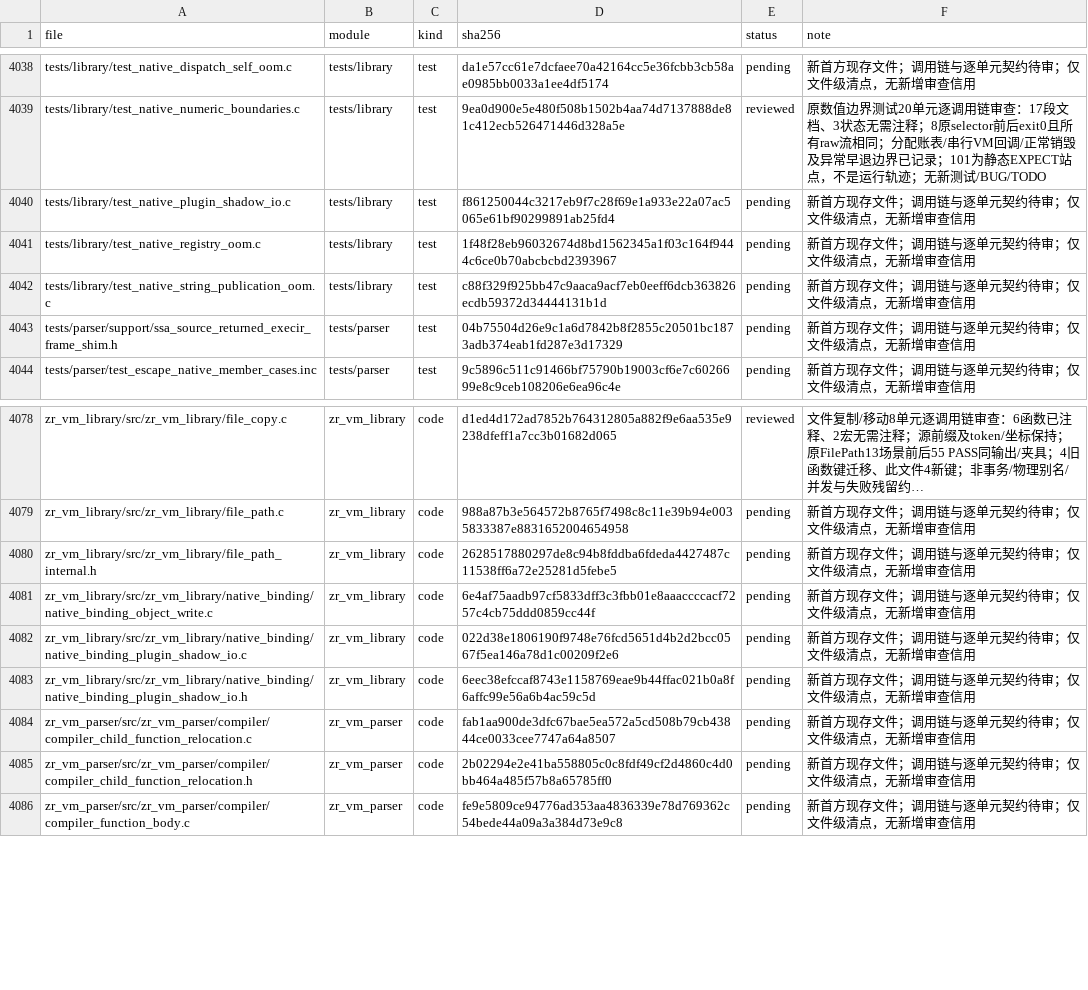
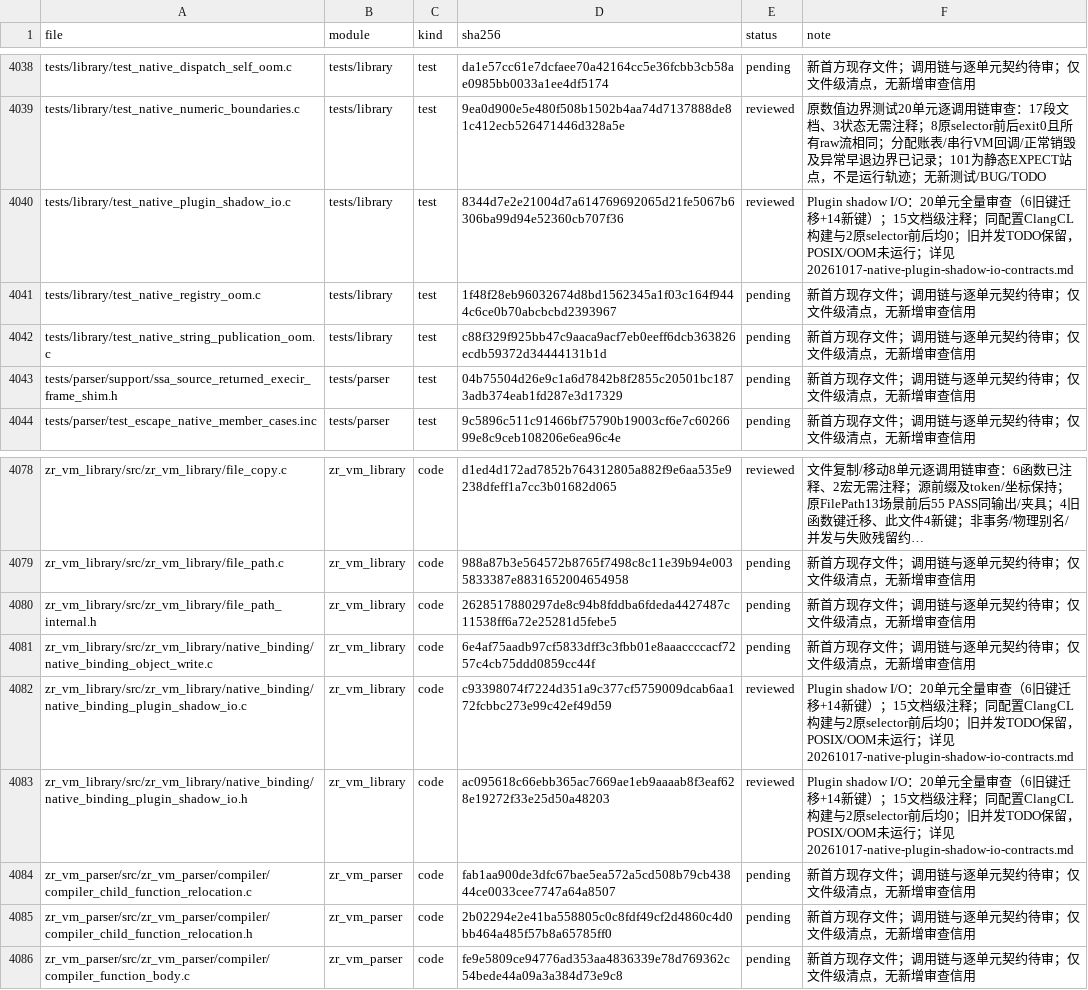
Before and after one commit to He-Jiahui/zr_vm, a TSV file: docs/code-review/inventory.tsv, drawn as a sheet; only a part is shown, gaps mark what is left out; long unchanged cells end in ….

Commit message:
docs(review): document plugin shadow I/O contracts and ownership

```diff
--- a/docs/code-review/inventory.tsv
+++ b/docs/code-review/inventory.tsv
@@ -4039,3 +4039,3 @@ tests/library/test_native_dispatch_self_oom.c	tests/library	test	da1e57cc61e7dcf
 tests/library/test_native_numeric_boundaries.c	tests/library	test	9ea0d900e5e480f508b1502b4aa74d7137888de81c412ecb526471446d328a5e	reviewed	原数值边界测试20单元逐调用链审查：17段文档、3状态无需注释；8原selector前后exit0且所有raw流相同；分配账表/串行VM回调/正常销毁及异常早退边界已记录；101为静态EXPECT站点，不是运行轨迹；无新测试/BUG/TODO
-tests/library/test_native_plugin_shadow_io.c	tests/library	test	f861250044c3217eb9f7c28f69e1a933e22a07ac5065e61bf90299891ab25fd4	pending	新首方现存文件；调用链与逐单元契约待审；仅文件级清点，无新增审查信用
+tests/library/test_native_plugin_shadow_io.c	tests/library	test	8344d7e2e21004d7a614769692065d21fe5067b6306ba99d94e52360cb707f36	reviewed	Plugin shadow I/O：20单元全量审查（6旧键迁移+14新键）；15文档级注释；同配置ClangCL构建与2原selector前后均0；旧并发TODO保留，POSIX/OOM未运行；详见20261017-native-plugin-shadow-io-contracts.md
 tests/library/test_native_registry_oom.c	tests/library	test	1f48f28eb96032674d8bd1562345a1f03c164f9444c6ce0b70abcbcbd2393967	pending	新首方现存文件；调用链与逐单元契约待审；仅文件级清点，无新增审查信用
@@ -4081,4 +4081,4 @@ zr_vm_library/src/zr_vm_library/file_path_internal.h	zr_vm_library	code	26285178
 zr_vm_library/src/zr_vm_library/native_binding/native_binding_object_write.c	zr_vm_library	code	6e4af75aadb97cf5833dff3c3fbb01e8aaaccccacf7257c4cb75ddd0859cc44f	pending	新首方现存文件；调用链与逐单元契约待审；仅文件级清点，无新增审查信用
-zr_vm_library/src/zr_vm_library/native_binding/native_binding_plugin_shadow_io.c	zr_vm_library	code	022d38e1806190f9748e76fcd5651d4b2d2bcc0567f5ea146a78d1c00209f2e6	pending	新首方现存文件；调用链与逐单元契约待审；仅文件级清点，无新增审查信用
-zr_vm_library/src/zr_vm_library/native_binding/native_binding_plugin_shadow_io.h	zr_vm_library	code	6eec38efccaf8743e1158769eae9b44ffac021b0a8f6affc99e56a6b4ac59c5d	pending	新首方现存文件；调用链与逐单元契约待审；仅文件级清点，无新增审查信用
+zr_vm_library/src/zr_vm_library/native_binding/native_binding_plugin_shadow_io.c	zr_vm_library	code	c93398074f7224d351a9c377cf5759009dcab6aa172fcbbc273e99c42ef49d59	reviewed	Plugin shadow I/O：20单元全量审查（6旧键迁移+14新键）；15文档级注释；同配置ClangCL构建与2原selector前后均0；旧并发TODO保留，POSIX/OOM未运行；详见20261017-native-plugin-shadow-io-contracts.md
+zr_vm_library/src/zr_vm_library/native_binding/native_binding_plugin_shadow_io.h	zr_vm_library	code	ac095618c66ebb365ac7669ae1eb9aaaab8f3eaf628e19272f33e25d50a48203	reviewed	Plugin shadow I/O：20单元全量审查（6旧键迁移+14新键）；15文档级注释；同配置ClangCL构建与2原selector前后均0；旧并发TODO保留，POSIX/OOM未运行；详见20261017-native-plugin-shadow-io-contracts.md
 zr_vm_parser/src/zr_vm_parser/compiler/compiler_child_function_relocation.c	zr_vm_parser	code	fab1aa900de3dfc67bae5ea572a5cd508b79cb43844ce0033cee7747a64a8507	pending	新首方现存文件；调用链与逐单元契约待审；仅文件级清点，无新增审查信用
```
Also changed, not shown: 5 other files.
